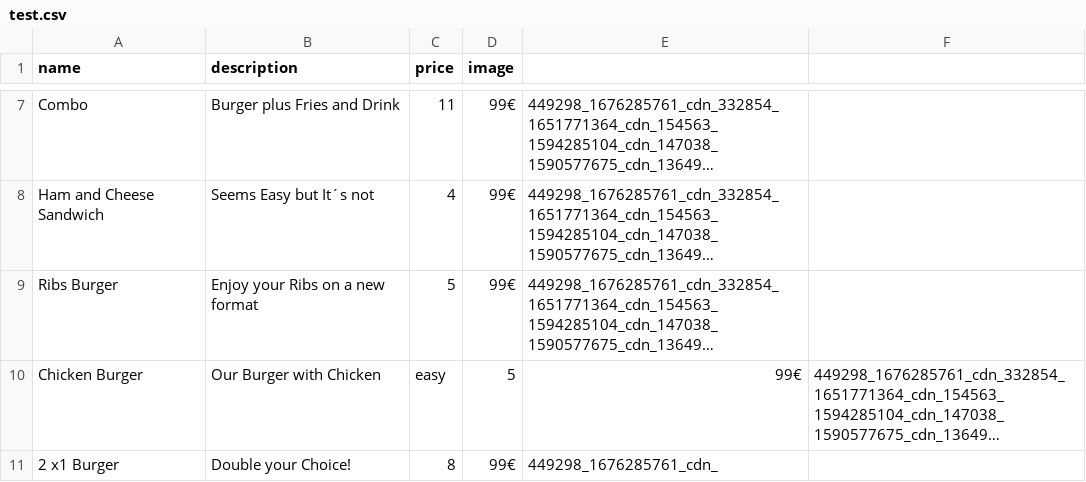
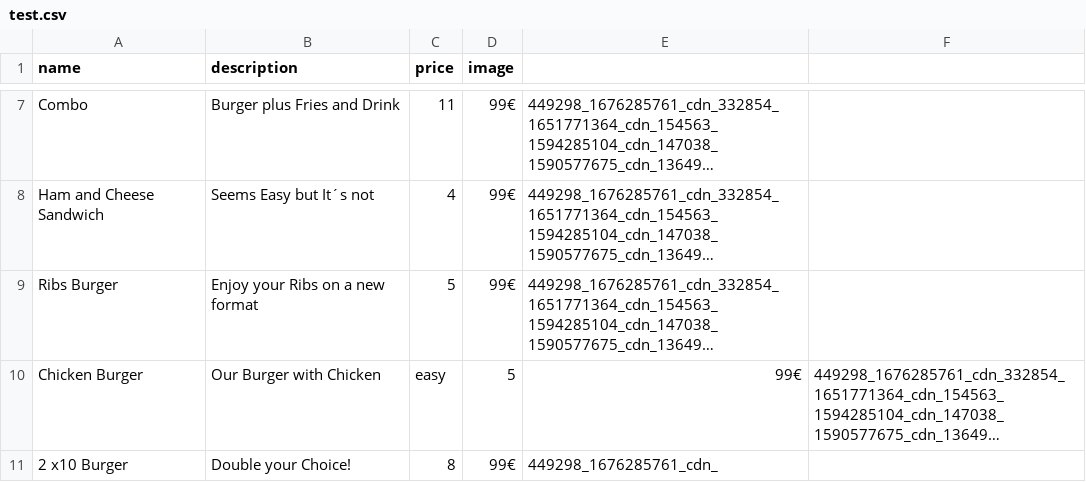
Before and after one commit to BrandonFigueroaIDS/CSV, a CSV file: test.csv, drawn as a sheet; only a part is shown, gaps mark what is left out; long unchanged cells end in …; the diff names each change by its address in the sheet, - before the commit and + after, or states it on an @@ line.

Commit message:
Update test.csv

```diff
--- a/test.csv
+++ b/test.csv
-A11 (name): 2 x1 Burger
+A11 (name): 2 x10 Burger
```
